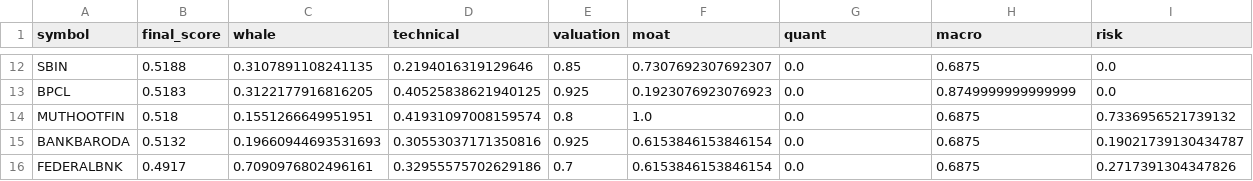
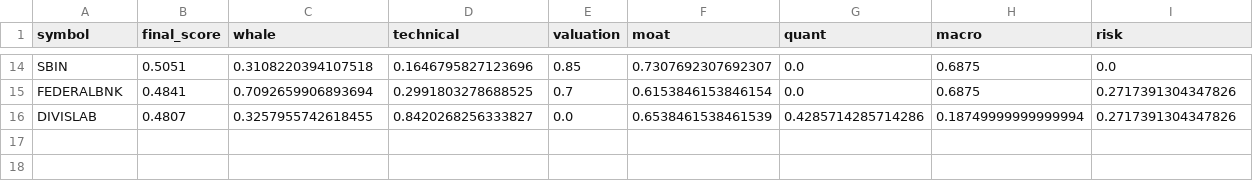
Before and after one commit to samir285-lang/whalewatch-alpha, a CSV file: output/nifty_100_top15.csv, drawn as a sheet; only a part is shown, gaps mark what is left out; removed rows and columns are numbered as before the commit, all else as after; the diff covers the shown part only; the diff names each change by its address in the sheet, - before the commit and + after, or states it on an @@ line.

```diff
--- a/output/nifty_100_top15.csv
+++ b/output/nifty_100_top15.csv
-B14 (final_score): 0.5188
+B14 (final_score): 0.5051
-C14 (whale): 0.3107891108241135
+C14 (whale): 0.3108220394107518
-D14 (technical): 0.2194016319129646
+D14 (technical): 0.1646795827123696
-row 13: BPCL | 0.5183 | 0.3122177916816205 | 0.40525838621940125 | 0.925 | 0.1923076923076923 | 0.0 | 0.8749999999999999 | 0.0
-row 14: MUTHOOTFIN | 0.518 | 0.1551266649951951 | 0.41931097008159574 | 0.8 | 1.0 | 0.0 | 0.6875 | 0.7336956521739132
-row 15: BANKBARODA | 0.5132 | 0.19660944693531693 | 0.30553037171350816 | 0.925 | 0.6153846153846154 | 0.0 | 0.6875 | 0.19021739130434787
-B15 (final_score): 0.4917
+B15 (final_score): 0.4841
-C15 (whale): 0.7090976802496161
+C15 (whale): 0.7092659906893694
-D15 (technical): 0.32955575702629186
+D15 (technical): 0.2991803278688525
+row 16: DIVISLAB | 0.4807 | 0.3257955742618455 | 0.8420268256333827 | 0.0 | 0.6538461538461539 | 0.4285714285714286 | 0.18749999999999994 | 0.2717391304347826
```
Also changed, not shown: 6 added rows, 4 removed rows and 23 edited cells elsewhere in this file, output/all_nse_top15.csv, output/nifty_500_top15.csv, 1 other file.
